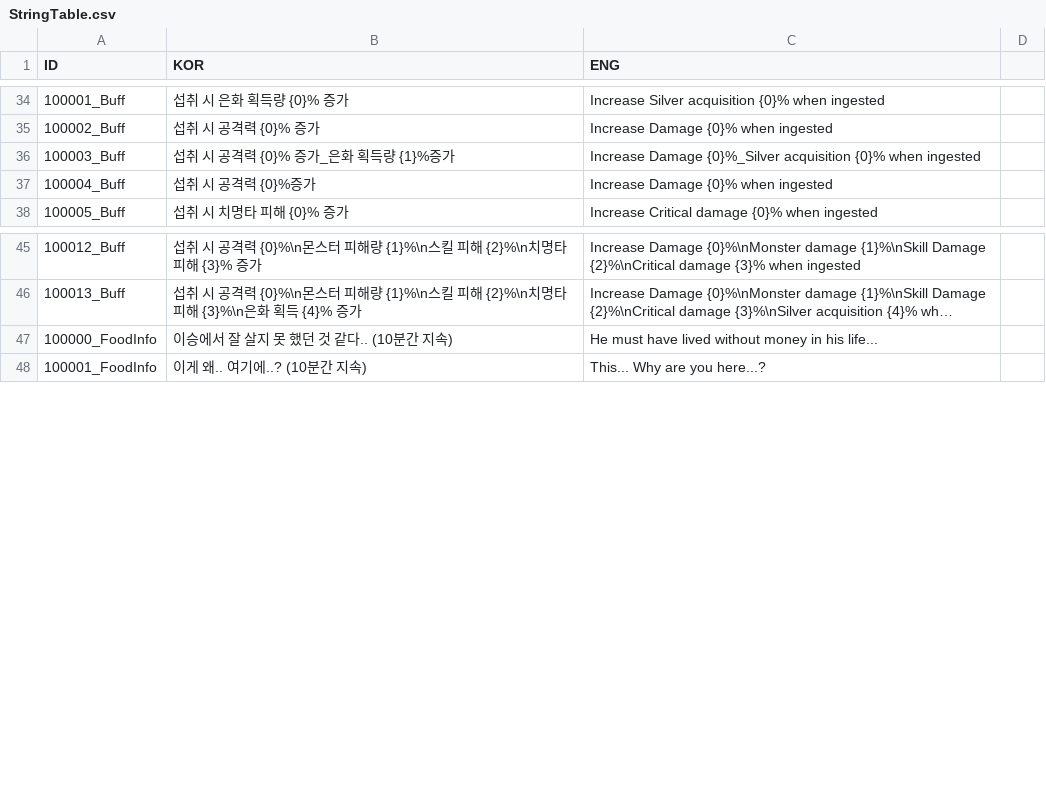
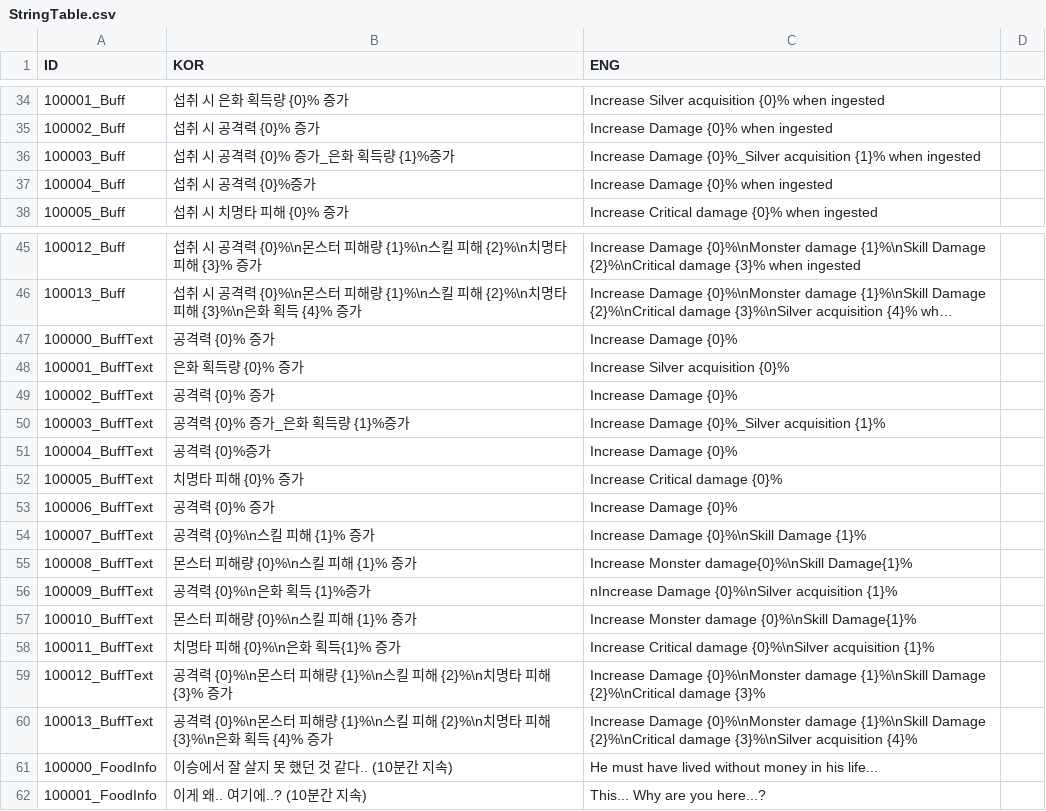
Before and after one commit to rockdo4/Styx_Station, a CSV file: Styx_Station/Assets/Resources/CSV/StringTable.csv, drawn as a sheet; only a part is shown, gaps mark what is left out; long unchanged cells end in …; the diff names each change by its address in the sheet, - before the commit and + after, or states it on an @@ line.

```diff
--- a/Styx_Station/Assets/Resources/CSV/StringTable.csv
+++ b/Styx_Station/Assets/Resources/CSV/StringTable.csv
-C36 (ENG): …{0}%_Silver acquisition {0}% when ingested
+C36 (ENG): …{0}%_Silver acquisition {1}% when ingested
+row 47: 100000_BuffText | 공격력 {0}% 증가 | Increase Damage {0}%
+row 48: 100001_BuffText | 은화 획득량 {0}% 증가 | Increase Silver acquisition {0}%
+row 49: 100002_BuffText | 공격력 {0}% 증가 | Increase Damage {0}%
+row 50: 100003_BuffText | 공격력 {0}% 증가_은화 획득량 {1}%증가 | Increase Damage {0}%_Silver acquisition {1}%
+row 51: 100004_BuffText | 공격력 {0}%증가 | Increase Damage {0}%
+row 52: 100005_BuffText | 치명타 피해 {0}% 증가 | Increase Critical damage {0}%
+row 53: 100006_BuffText | 공격력 {0}% 증가 | Increase Damage {0}%
+row 54: 100007_BuffText | 공격력 {0}%\n스킬 피해 {1}% 증가 | Increase Damage {0}%\nSkill Damage {1}%
+row 55: 100008_BuffText | 몬스터 피해량 {0}%\n스킬 피해 {1}% 증가 | Increase Monster damage{0}%\nSkill Damage{1}%
+row 56: 100009_BuffText | 공격력 {0}%\n은화 획득 {1}%증가 | nIncrease Damage {0}%\nSilver acquisition {1}%
+row 57: 100010_BuffText | 몬스터 피해량 {0}%\n스킬 피해 {1}% 증가 | Increase Monster damage {0}%\nSkill Damage{1}%
+row 58: 100011_BuffText | 치명타 피해 {0}%\n은화 획득{1}% 증가 | Increase Critical damage {0}%\nSilver acquisition {1}%
+row 59: 100012_BuffText | 공격력 {0}%\n몬스터 피해량 {1}%\n스킬 피해 {2}%\n치명타 피해 {3}% 증가 | Increase Damage {0}%\nMonster damage {1}%\nSkill Damage {2}%\nCritical damage {3}%
+row 60: 100013_BuffText | 공격력 {0}%\n몬스터 피해량 {1}%\n스킬 피해 {2}%\n치명타 피해 {3}%\n은화 획득 {4}% 증가 | Increase Damage {0}%\nMonster damage {1}%\nSkill Damage {2}%\nCritical damage {3}%\nSilver acquisition {4}%
```
Also changed, not shown: 10 other files.
